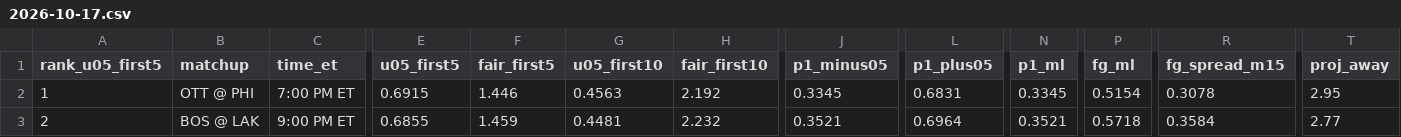
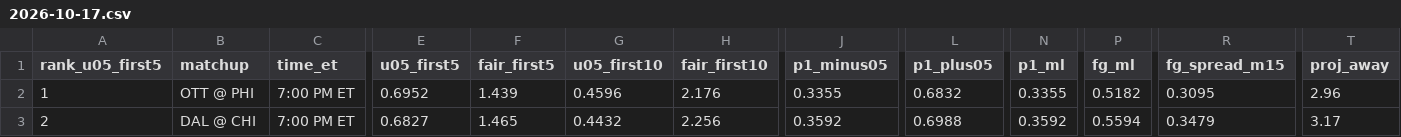
Before and after one commit to Moneyg604/nhl-early-goal, a CSV file: docs/days/2026-10-17.csv, drawn as a sheet; only a part is shown, gaps mark what is left out; the diff covers the shown part only; the diff names each change by its address in the sheet, - before the commit and + after, or states it on an @@ line.

```diff
--- a/docs/days/2026-10-17.csv
+++ b/docs/days/2026-10-17.csv
-E2 (u05_first5): 0.6915
+E2 (u05_first5): 0.6952
-F2 (fair_first5): 1.446
+F2 (fair_first5): 1.439
-G2 (u05_first10): 0.4563
+G2 (u05_first10): 0.4596
-H2 (fair_first10): 2.192
+H2 (fair_first10): 2.176
-J2 (p1_minus05): 0.3345
+J2 (p1_minus05): 0.3355
-L2 (p1_plus05): 0.6831
+L2 (p1_plus05): 0.6832
-N2 (p1_ml): 0.3345
+N2 (p1_ml): 0.3355
-P2 (fg_ml): 0.5154
+P2 (fg_ml): 0.5182
-R2 (fg_spread_m15): 0.3078
+R2 (fg_spread_m15): 0.3095
-T2 (proj_away): 2.95
+T2 (proj_away): 2.96
-B3 (matchup): BOS @ LAK
+B3 (matchup): DAL @ CHI
-C3 (time_et): 9:00 PM ET
+C3 (time_et): 7:00 PM ET
-E3 (u05_first5): 0.6855
+E3 (u05_first5): 0.6827
-F3 (fair_first5): 1.459
+F3 (fair_first5): 1.465
-G3 (u05_first10): 0.4481
+G3 (u05_first10): 0.4432
-H3 (fair_first10): 2.232
+H3 (fair_first10): 2.256
-J3 (p1_minus05): 0.3521
+J3 (p1_minus05): 0.3592
-L3 (p1_plus05): 0.6964
+L3 (p1_plus05): 0.6988
-N3 (p1_ml): 0.3521
+N3 (p1_ml): 0.3592
-P3 (fg_ml): 0.5718
+P3 (fg_ml): 0.5594
-R3 (fg_spread_m15): 0.3584
+R3 (fg_spread_m15): 0.3479
-T3 (proj_away): 2.77
+T3 (proj_away): 3.17
```
Also changed, not shown: 153 edited cells elsewhere in this file, docs/days/2026-10-15.csv, docs/days/2026-10-16.csv, 23 other files.
